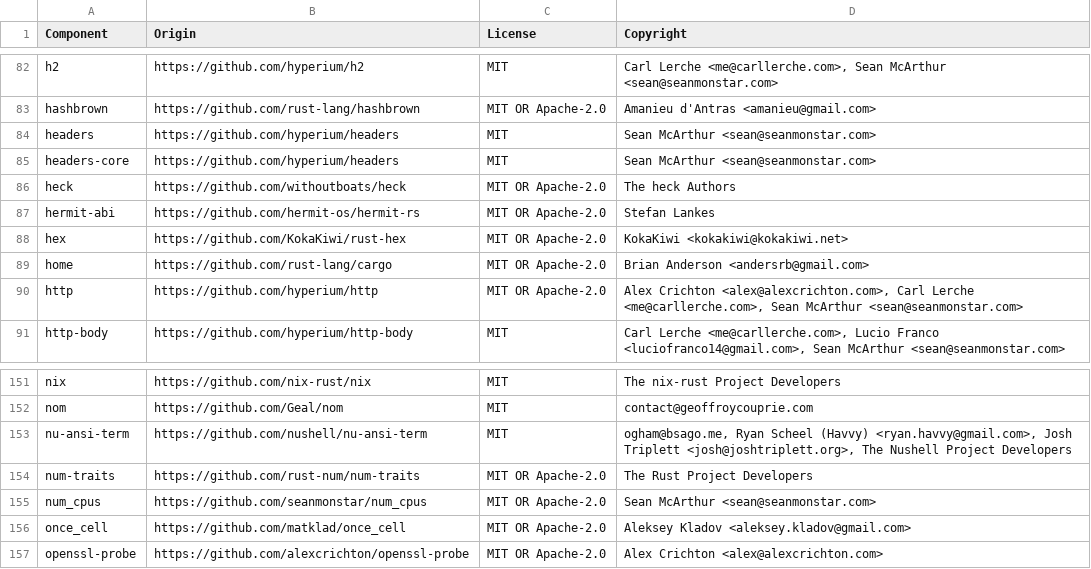
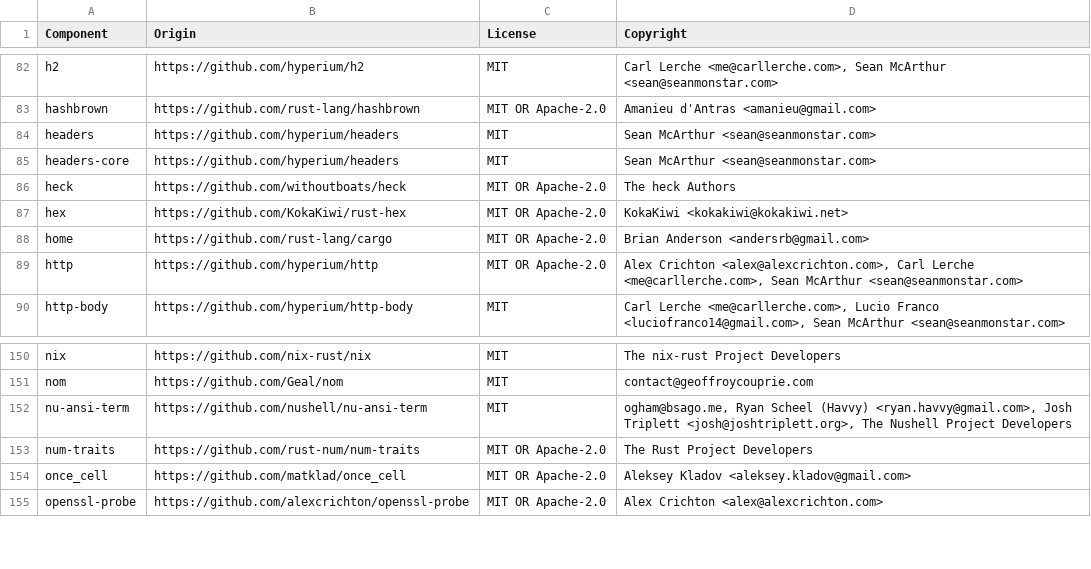
Before and after one commit to DataDog/serverless-components, a CSV file: LICENSE-3rdparty.csv, drawn as a sheet; only a part is shown, gaps mark what is left out; the diff names each change by its address in the sheet, - before the commit and + after, or states it on an @@ line.

```diff
--- a/LICENSE-3rdparty.csv
+++ b/LICENSE-3rdparty.csv
-row 87: hermit-abi | https://github.com/hermit-os/hermit-rs | MIT OR Apache-2.0 | Stefan Lankes
-row 155: num_cpus | https://github.com/seanmonstar/num_cpus | MIT OR Apache-2.0 | Sean McArthur <sean@seanmonstar.com>
```
Also changed, not shown: 5 other files.
